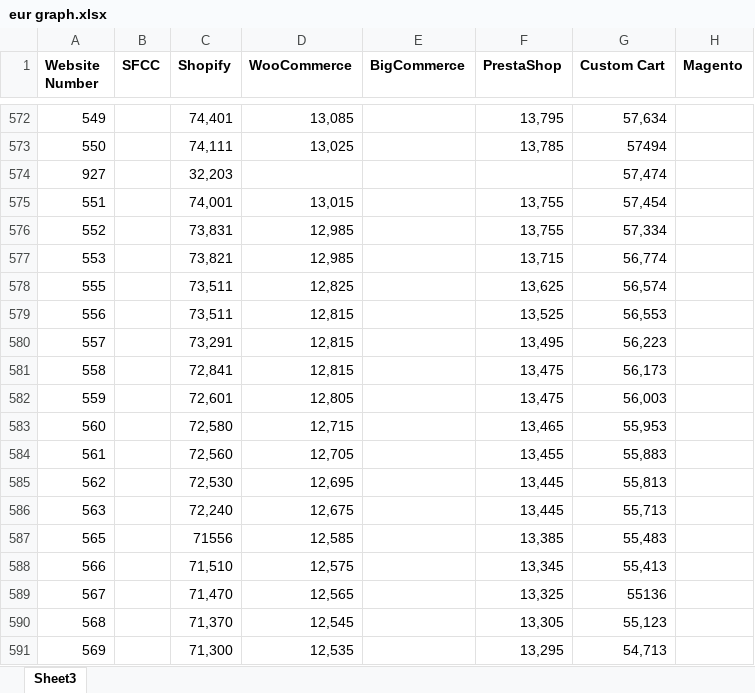
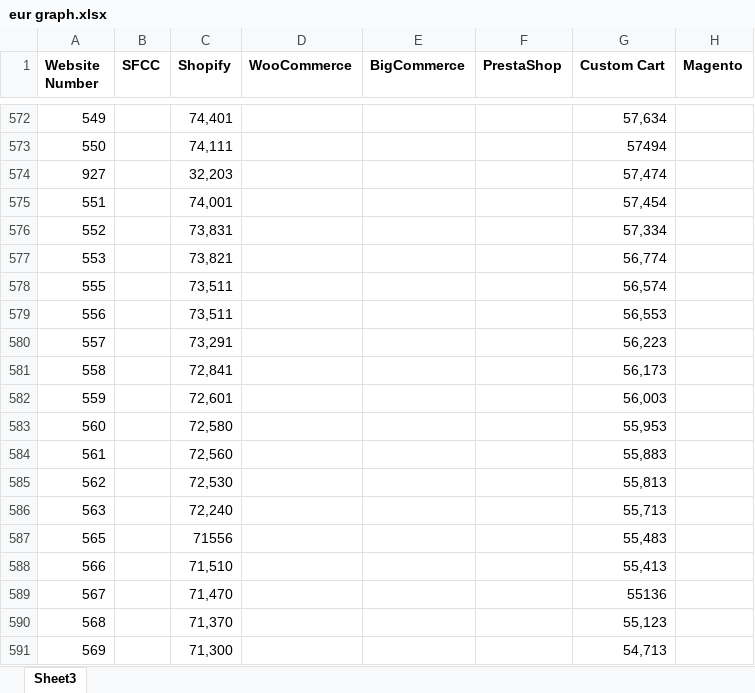
Before and after one commit to juleselyn/binder, an Excel workbook: eur graph.xlsx, sheet Sheet3, drawn as a sheet; only a part is shown, gaps mark what is left out; values as stored, in another font and other column widths than the file's, no borders; the diff covers the shown part only; the diff names each change by its address in the sheet, - before the commit and + after, or states it on an @@ line.

```diff
--- a/eur graph.xlsx (sheet Sheet3)
+++ b/eur graph.xlsx (sheet Sheet3)
-D572 (WooCommerce): 13,085
+D572 (WooCommerce): (empty)
-F572 (PrestaShop): 13,795
+F572 (PrestaShop): (empty)
-D573 (WooCommerce): 13,025
+D573 (WooCommerce): (empty)
-F573 (PrestaShop): 13,785
+F573 (PrestaShop): (empty)
-D575 (WooCommerce): 13,015
+D575 (WooCommerce): (empty)
-F575:F576 (PrestaShop): 13,755
+F575:F576 (PrestaShop): (empty)
-D576:D577 (WooCommerce): 12,985
+D576:D577 (WooCommerce): (empty)
-F577 (PrestaShop): 13,715
+F577 (PrestaShop): (empty)
-D578 (WooCommerce): 12,825
+D578 (WooCommerce): (empty)
-F578 (PrestaShop): 13,625
+F578 (PrestaShop): (empty)
-D579:D581 (WooCommerce): 12,815
+D579:D581 (WooCommerce): (empty)
-F579 (PrestaShop): 13,525
+F579 (PrestaShop): (empty)
-F580 (PrestaShop): 13,495
+F580 (PrestaShop): (empty)
-F581:F582 (PrestaShop): 13,475
+F581:F582 (PrestaShop): (empty)
-D582 (WooCommerce): 12,805
+D582 (WooCommerce): (empty)
-D583 (WooCommerce): 12,715
+D583 (WooCommerce): (empty)
-F583 (PrestaShop): 13,465
+F583 (PrestaShop): (empty)
-D584 (WooCommerce): 12,705
+D584 (WooCommerce): (empty)
-F584 (PrestaShop): 13,455
+F584 (PrestaShop): (empty)
-D585 (WooCommerce): 12,695
+D585 (WooCommerce): (empty)
-F585:F586 (PrestaShop): 13,445
+F585:F586 (PrestaShop): (empty)
-D586 (WooCommerce): 12,675
+D586 (WooCommerce): (empty)
-D587 (WooCommerce): 12,585
+D587 (WooCommerce): (empty)
-F587 (PrestaShop): 13,385
+F587 (PrestaShop): (empty)
-D588 (WooCommerce): 12,575
+D588 (WooCommerce): (empty)
-F588 (PrestaShop): 13,345
+F588 (PrestaShop): (empty)
-D589 (WooCommerce): 12,565
+D589 (WooCommerce): (empty)
-F589 (PrestaShop): 13,325
+F589 (PrestaShop): (empty)
-D590 (WooCommerce): 12,545
+D590 (WooCommerce): (empty)
-F590 (PrestaShop): 13,305
+F590 (PrestaShop): (empty)
-D591 (WooCommerce): 12,535
+D591 (WooCommerce): (empty)
-F591 (PrestaShop): 13,295
+F591 (PrestaShop): (empty)
```
Also changed, not shown: 308 edited cells elsewhere in this sheet.
